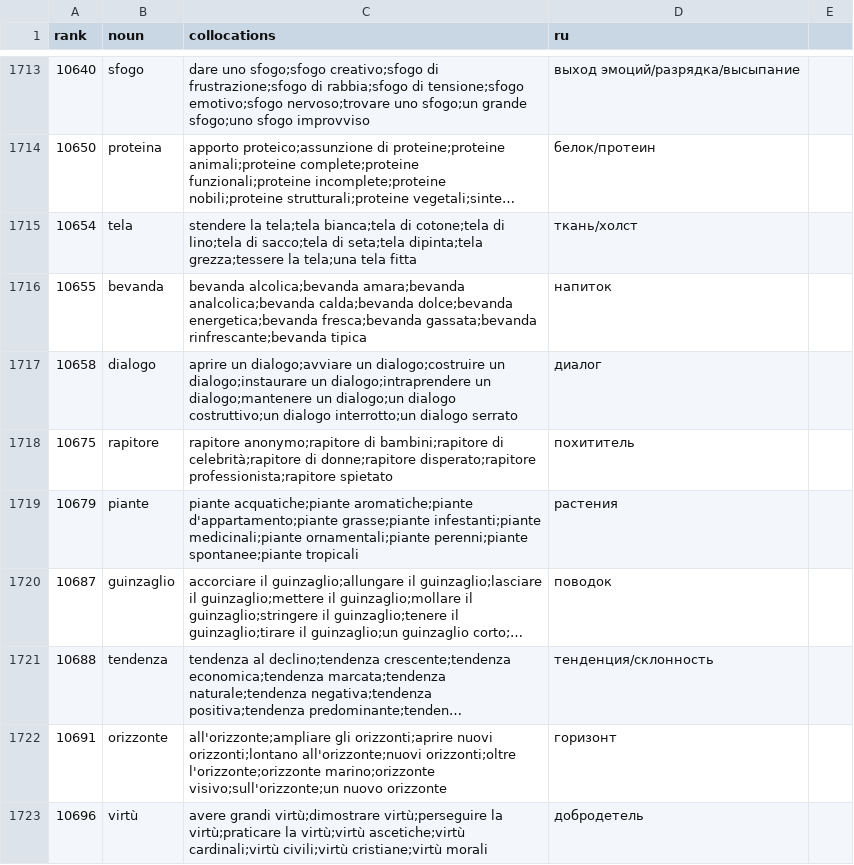
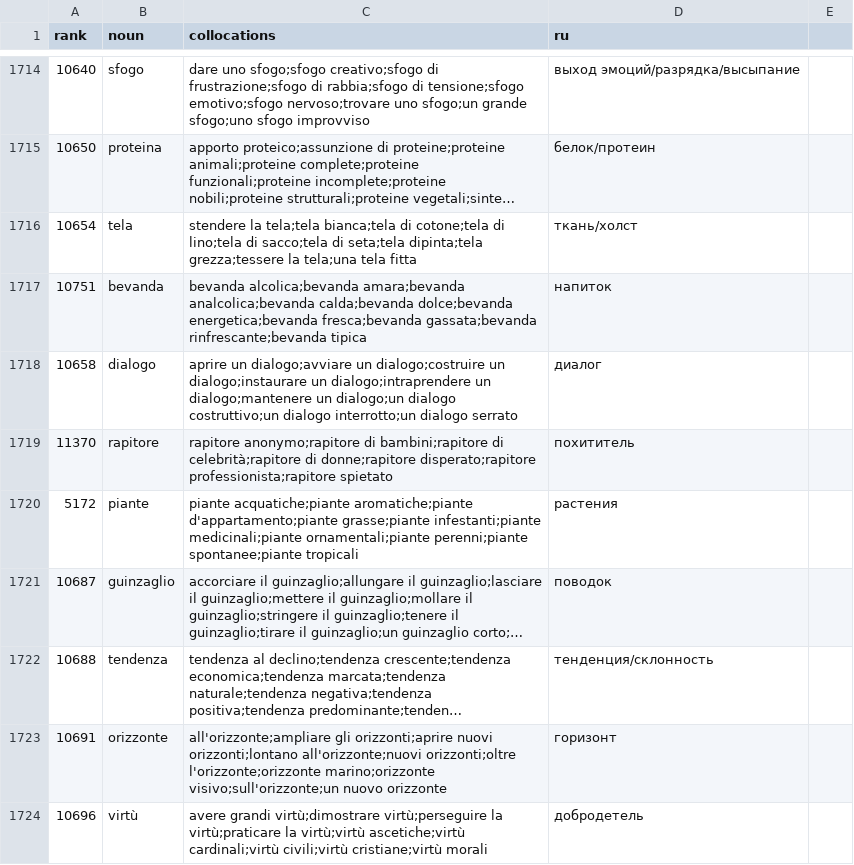
Before and after one commit to PortnovAlex80/BaseGrammy, a CSV file: app/src/main/assets/grammarmate/vocab/it/drill_nouns.csv, drawn as a sheet; only a part is shown, gaps mark what is left out; long unchanged cells end in …; addresses are those after the commit; the diff covers the shown part only; the diff names each change by its address in the sheet, - before the commit and + after, or states it on an @@ line.

```diff
--- a/app/src/main/assets/grammarmate/vocab/it/drill_nouns.csv
+++ b/app/src/main/assets/grammarmate/vocab/it/drill_nouns.csv
-A1717 (rank): 10655
+A1717 (rank): 10751
-A1719 (rank): 10675
+A1719 (rank): 11370
-A1720 (rank): 10679
+A1720 (rank): 5172
```
Also changed, not shown: 1 added row and 124 edited cells elsewhere in this file, app/src/main/assets/grammarmate/vocab/it/drill_adjectives.csv, 3 other files.
